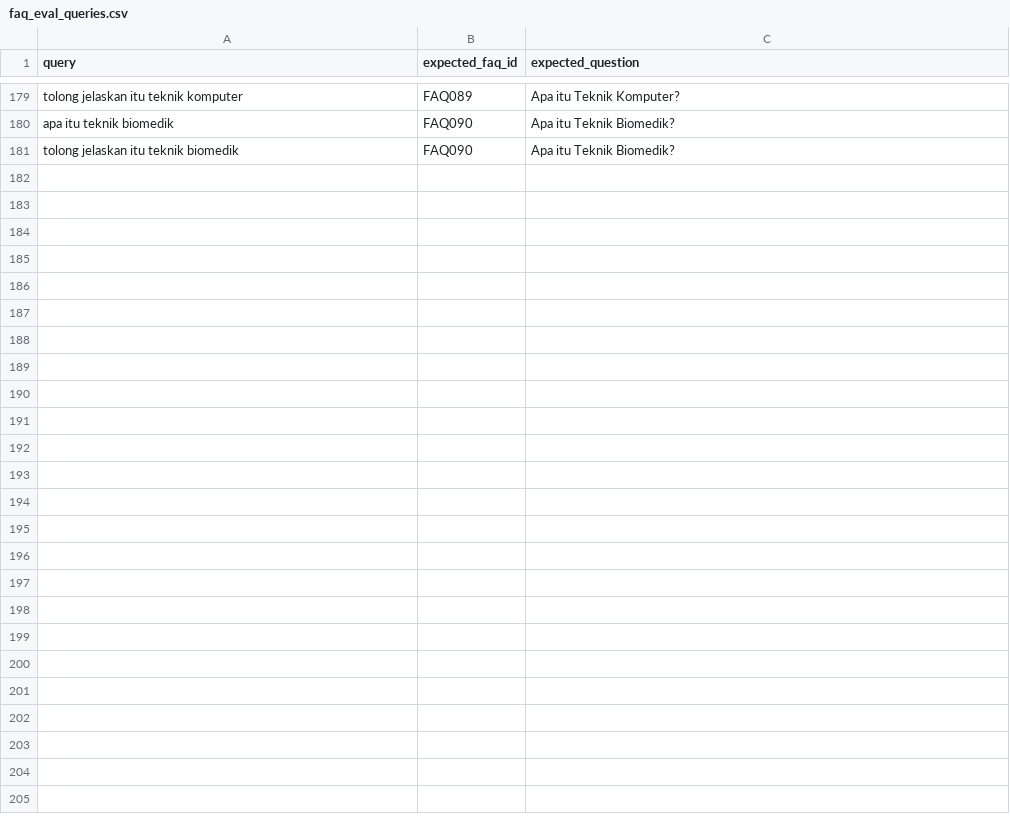
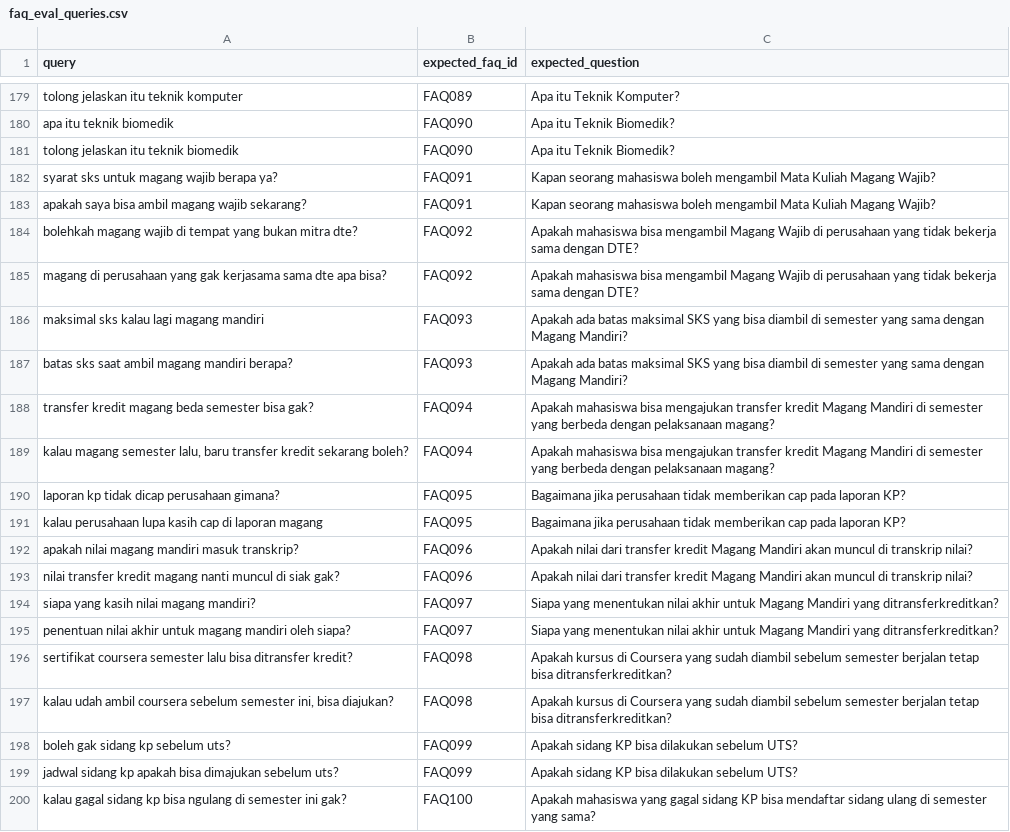
Before and after one commit to Tinkermannn/chatbot-faq-sentence-bert, a CSV file: data/raw/faq_eval_queries.csv, drawn as a sheet; only a part is shown, gaps mark what is left out; the diff covers the shown part only.

Commit message:
add some data for the dataset and finalizing the notebook

```diff
--- a/data/raw/faq_eval_queries.csv
+++ b/data/raw/faq_eval_queries.csv
@@ -181 +181,20 @@ apa itu teknik biomedik,FAQ090,Apa itu Teknik Biomedik?
 tolong jelaskan itu teknik biomedik,FAQ090,Apa itu Teknik Biomedik?
+syarat sks untuk magang wajib berapa ya?,FAQ091,Kapan seorang mahasiswa boleh mengambil Mata Kuliah Magang Wajib?
+apakah saya bisa ambil magang wajib sekarang?,FAQ091,Kapan seorang mahasiswa boleh mengambil Mata Kuliah Magang Wajib?
+bolehkah magang wajib di tempat yang bukan mitra dte?,FAQ092,Apakah mahasiswa bisa mengambil Magang Wajib di perusahaan yang tidak bekerja sama dengan DTE?
+magang di perusahaan yang gak kerjasama sama dte apa bisa?,FAQ092,Apakah mahasiswa bisa mengambil Magang Wajib di perusahaan yang tidak bekerja sama dengan DTE?
+maksimal sks kalau lagi magang mandiri,FAQ093,Apakah ada batas maksimal SKS yang bisa diambil di semester yang sama dengan Magang Mandiri?
+batas sks saat ambil magang mandiri berapa?,FAQ093,Apakah ada batas maksimal SKS yang bisa diambil di semester yang sama dengan Magang Mandiri?
+transfer kredit magang beda semester bisa gak?,FAQ094,Apakah mahasiswa bisa mengajukan transfer kredit Magang Mandiri di semester yang berbeda dengan pelaksanaan magang?
+"kalau magang semester lalu, baru transfer kredit sekarang boleh?",FAQ094,Apakah mahasiswa bisa mengajukan transfer kredit Magang Mandiri di semester yang berbeda dengan pelaksanaan magang?
+laporan kp tidak dicap perusahaan gimana?,FAQ095,Bagaimana jika perusahaan tidak memberikan cap pada laporan KP?
+kalau perusahaan lupa kasih cap di laporan magang,FAQ095,Bagaimana jika perusahaan tidak memberikan cap pada laporan KP?
+apakah nilai magang mandiri masuk transkrip?,FAQ096,Apakah nilai dari transfer kredit Magang Mandiri akan muncul di transkrip nilai?
+nilai transfer kredit magang nanti muncul di siak gak?,FAQ096,Apakah nilai dari transfer kredit Magang Mandiri akan muncul di transkrip nilai?
+siapa yang kasih nilai magang mandiri?,FAQ097,Siapa yang menentukan nilai akhir untuk Magang Mandiri yang ditransferkreditkan?
+penentuan nilai akhir untuk magang mandiri oleh siapa?,FAQ097,Siapa yang menentukan nilai akhir untuk Magang Mandiri yang ditransferkreditkan?
+sertifikat coursera semester lalu bisa ditransfer kredit?,FAQ098,Apakah kursus di Coursera yang sudah diambil sebelum semester berjalan tetap bisa ditransferkreditkan?
+"kalau udah ambil coursera sebelum semester ini, bisa diajukan?",FAQ098,Apakah kursus di Coursera yang sudah diambil sebelum semester berjalan tetap bisa ditransferkreditkan?
+boleh gak sidang kp sebelum uts?,FAQ099,Apakah sidang KP bisa dilakukan sebelum UTS?
+jadwal sidang kp apakah bisa dimajukan sebelum uts?,FAQ099,Apakah sidang KP bisa dilakukan sebelum UTS?
+kalau gagal sidang kp bisa ngulang di semester ini gak?,FAQ100,Apakah mahasiswa yang gagal sidang KP bisa mendaftar sidang ulang di semester yang sama?
```
Also changed, not shown: 23 added rows elsewhere in this file, data/raw/faq.csv, data/raw/faq_ood_queries.csv, 2 other files.
